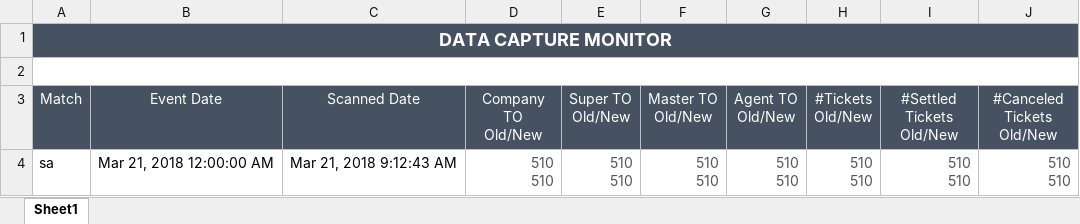
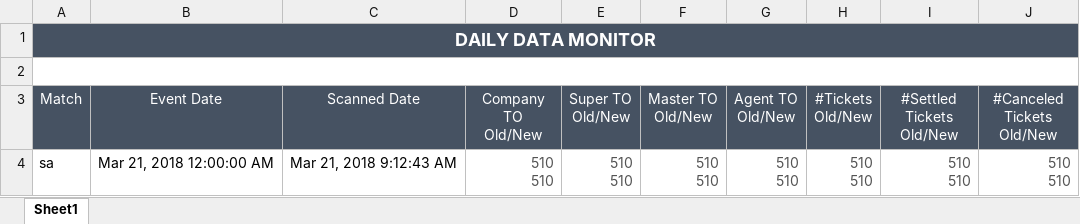
Before and after one commit to starixvn/spu_FraudSensor, an Excel workbook: Fanex.NAP.FS.Websites/App_Data/Excel Template/DailyDataCapture/template.xlsx, sheet Sheet1, drawn as a sheet; values as stored, in another font and other column widths than the file's, no borders; the diff names each change by its address in the sheet, - before the commit and + after, or states it on an @@ line.

```diff
--- a/Fanex.NAP.FS.Websites/App_Data/Excel Template/DailyDataCapture/template.xlsx (sheet Sheet1)
+++ b/Fanex.NAP.FS.Websites/App_Data/Excel Template/DailyDataCapture/template.xlsx (sheet Sheet1)
-A1: DATA CAPTURE MONITOR
+A1: DAILY DATA MONITOR
```
Also changed, not shown: Fanex.NAP.FS.Websites/App_Data/Excel Template/Scanned Office IP/template.xlsx, 6 other files.
